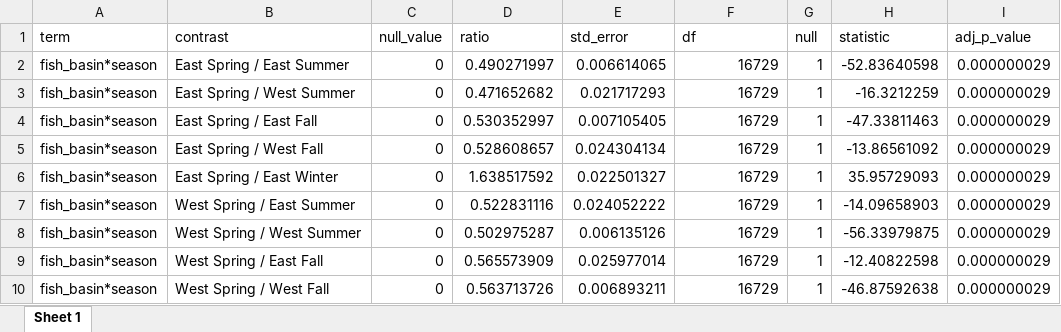
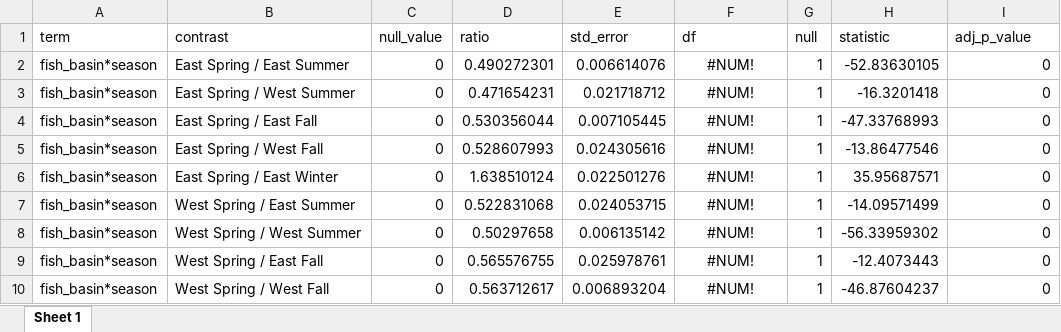
Before and after one commit to benjaminhlina/Bioenergetics, an Excel workbook: results/Temp Results/lmer_multi_comp_basin_season_temp.xlsx, sheet Sheet 1, drawn as a sheet; only a part is shown; values as stored, in another font and other column widths than the file's, no borders; the diff covers the shown part only; the diff names each change by its address in the sheet, - before the commit and + after, or states it on an @@ line.

Commit message:
updated model results

```diff
--- a/results/Temp Results/lmer_multi_comp_basin_season_temp.xlsx (sheet Sheet 1)
+++ b/results/Temp Results/lmer_multi_comp_basin_season_temp.xlsx (sheet Sheet 1)
-D2 (ratio): 0.490271997
+D2 (ratio): 0.490272301
-E2 (std_error): 0.006614065
+E2 (std_error): 0.006614076
-F2:F10 (df): 16729
+F2:F10 (df): #NUM!
-F2:F10 alignment: right
+F2:F10 alignment: center
-H2 (statistic): -52.83640598
+H2 (statistic): -52.83630105
-I2:I10 (adj_p_value): 0.000000029
+I2:I10 (adj_p_value): 0
-D3 (ratio): 0.471652682
+D3 (ratio): 0.471654231
-E3 (std_error): 0.021717293
+E3 (std_error): 0.021718712
-H3 (statistic): -16.3212259
+H3 (statistic): -16.3201418
-D4 (ratio): 0.530352997
+D4 (ratio): 0.530356044
-E4 (std_error): 0.007105405
+E4 (std_error): 0.007105445
-H4 (statistic): -47.33811463
+H4 (statistic): -47.33768993
-D5 (ratio): 0.528608657
+D5 (ratio): 0.528607993
-E5 (std_error): 0.024304134
+E5 (std_error): 0.024305616
-H5 (statistic): -13.86561092
+H5 (statistic): -13.86477546
-D6 (ratio): 1.638517592
+D6 (ratio): 1.638510124
-E6 (std_error): 0.022501327
+E6 (std_error): 0.022501276
-H6 (statistic): 35.95729093
+H6 (statistic): 35.95687571
-D7 (ratio): 0.522831116
+D7 (ratio): 0.522831068
-E7 (std_error): 0.024052222
+E7 (std_error): 0.024053715
-H7 (statistic): -14.09658903
+H7 (statistic): -14.09571499
-D8 (ratio): 0.502975287
+D8 (ratio): 0.50297658
-E8 (std_error): 0.006135126
+E8 (std_error): 0.006135142
-H8 (statistic): -56.33979875
+H8 (statistic): -56.33959302
-D9 (ratio): 0.565573909
+D9 (ratio): 0.565576755
-E9 (std_error): 0.025977014
+E9 (std_error): 0.025978761
-H9 (statistic): -12.40822598
+H9 (statistic): -12.4073443
-D10 (ratio): 0.563713726
+D10 (ratio): 0.563712617
-E10 (std_error): 0.006893211
+E10 (std_error): 0.006893204
-H10 (statistic): -46.87592638
+H10 (statistic): -46.87604237
```
Also changed, not shown: 4 added rows, 4 removed rows, 263 edited cells and cell formats elsewhere in this sheet, results/RMR results/lmer_ind_effects_m_basin_season.xlsx, results/RMR results/lmer_main_effect_m_basin_season.xlsx, 13 other files.
